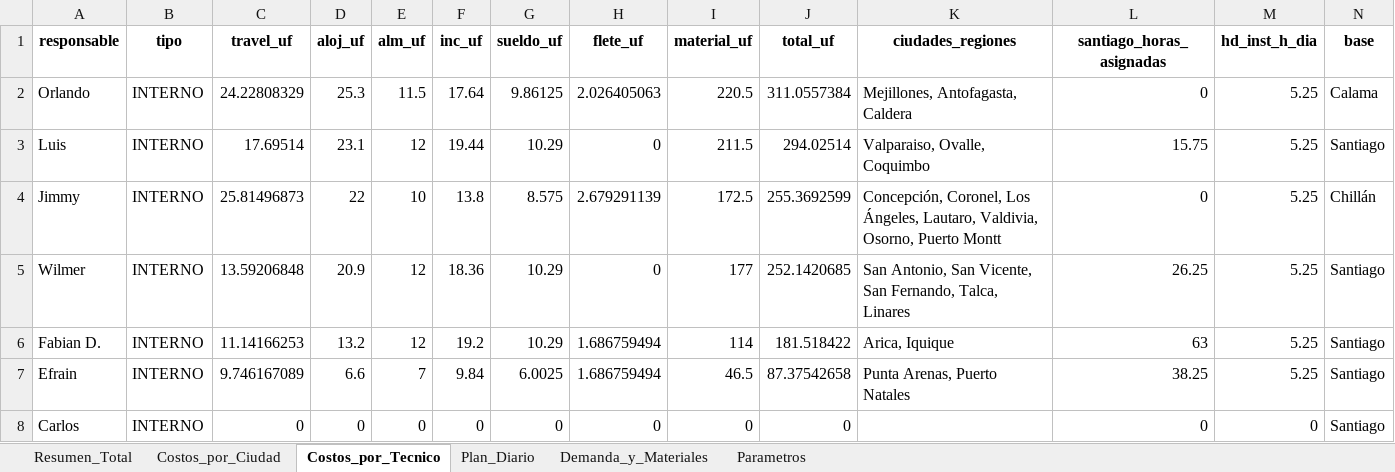
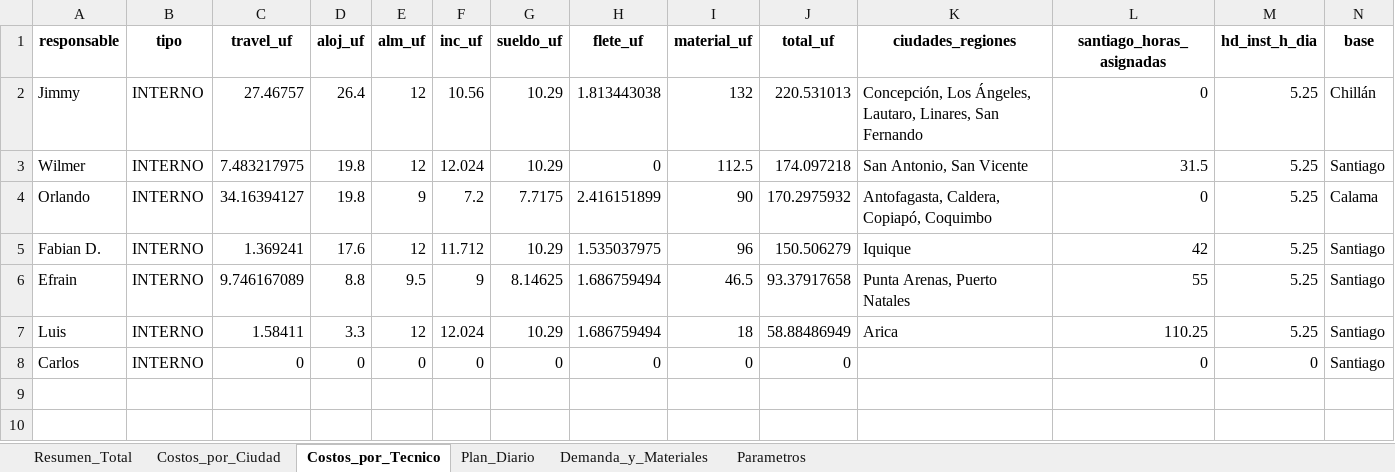
Before and after one commit to christianzv14-coder/Cerebro, an Excel workbook: outputs/resultado_optimizacion_gps_v6.xlsx, sheet Costos_por_Tecnico, drawn as a sheet; values as stored, in another font and other column widths than the file's, no borders; removed rows and columns are numbered as before the commit, all else as after; the diff names each change by its address in the sheet, - before the commit and + after, or states it on an @@ line.

```diff
--- a/outputs/resultado_optimizacion_gps_v6.xlsx (sheet Costos_por_Tecnico)
+++ b/outputs/resultado_optimizacion_gps_v6.xlsx (sheet Costos_por_Tecnico)
-row 2: Orlando | INTERNO | 24.22808329 | 25.3 | 11.5 | 17.64 | 9.86125 | 2.026405063 | 220.5 | 311.0557384 | Mejillones, Antofagasta, Caldera | 0 | 5.25 | Calama
-row 3: Luis | INTERNO | 17.69514 | 23.1 | 12 | 19.44 | 10.29 | 0 | 211.5 | 294.02514 | Valparaiso, Ovalle, Coquimbo | 15.75 | 5.25 | Santiago
-C2 (travel_uf): 25.81496873
+C2 (travel_uf): 27.46757
-D2 (aloj_uf): 22
+D2 (aloj_uf): 26.4
-E2 (alm_uf): 10
+E2 (alm_uf): 12
-F2 (inc_uf): 13.8
+F2 (inc_uf): 10.56
-G2 (sueldo_uf): 8.575
+G2 (sueldo_uf): 10.29
-H2 (flete_uf): 2.679291139
+H2 (flete_uf): 1.813443038
-I2 (material_uf): 172.5
+I2 (material_uf): 132
-J2 (total_uf): 255.3692599
+J2 (total_uf): 220.531013
-K2 (ciudades_regiones): Concepción, Coronel, Los Ángeles, Lautaro, Valdivia, Osorno, Puerto Montt
+K2 (ciudades_regiones): Concepción, Los Ángeles, Lautaro, Linares, San Fernando
-C3 (travel_uf): 13.59206848
+C3 (travel_uf): 7.483217975
-D3 (aloj_uf): 20.9
+D3 (aloj_uf): 19.8
-F3 (inc_uf): 18.36
+F3 (inc_uf): 12.024
-I3 (material_uf): 177
+I3 (material_uf): 112.5
-J3 (total_uf): 252.1420685
+J3 (total_uf): 174.097218
-K3 (ciudades_regiones): San Antonio, San Vicente, San Fernando, Talca, Linares
+K3 (ciudades_regiones): San Antonio, San Vicente
-L3 (santiago_horas_asignadas): 26.25
+L3 (santiago_horas_asignadas): 31.5
+row 4: Orlando | INTERNO | 34.16394127 | 19.8 | 9 | 7.2 | 7.7175 | 2.416151899 | 90 | 170.2975932 | Antofagasta, Caldera, Copiapó, Coquimbo | 0 | 5.25 | Calama
-C5 (travel_uf): 11.14166253
+C5 (travel_uf): 1.369241
-D5 (aloj_uf): 13.2
+D5 (aloj_uf): 17.6
-F5 (inc_uf): 19.2
+F5 (inc_uf): 11.712
-H5 (flete_uf): 1.686759494
+H5 (flete_uf): 1.535037975
-I5 (material_uf): 114
+I5 (material_uf): 96
-J5 (total_uf): 181.518422
+J5 (total_uf): 150.506279
-K5 (ciudades_regiones): Arica, Iquique
+K5 (ciudades_regiones): Iquique
-L5 (santiago_horas_asignadas): 63
+L5 (santiago_horas_asignadas): 42
-D6 (aloj_uf): 6.6
+D6 (aloj_uf): 8.8
-E6 (alm_uf): 7
+E6 (alm_uf): 9.5
-F6 (inc_uf): 9.84
+F6 (inc_uf): 9
-G6 (sueldo_uf): 6.0025
+G6 (sueldo_uf): 8.14625
-J6 (total_uf): 87.37542658
+J6 (total_uf): 93.37917658
-L6 (santiago_horas_asignadas): 38.25
+L6 (santiago_horas_asignadas): 55
+row 7: Luis | INTERNO | 1.58411 | 3.3 | 12 | 12.024 | 10.29 | 1.686759494 | 18 | 58.88486949 | Arica | 110.25 | 5.25 | Santiago
```
Also changed, not shown: sheet Plan_Diario, sheet Costos_por_Ciudad, sheet Resumen_Total, sheet Demanda_y_Materiales, sheet Parametros.
